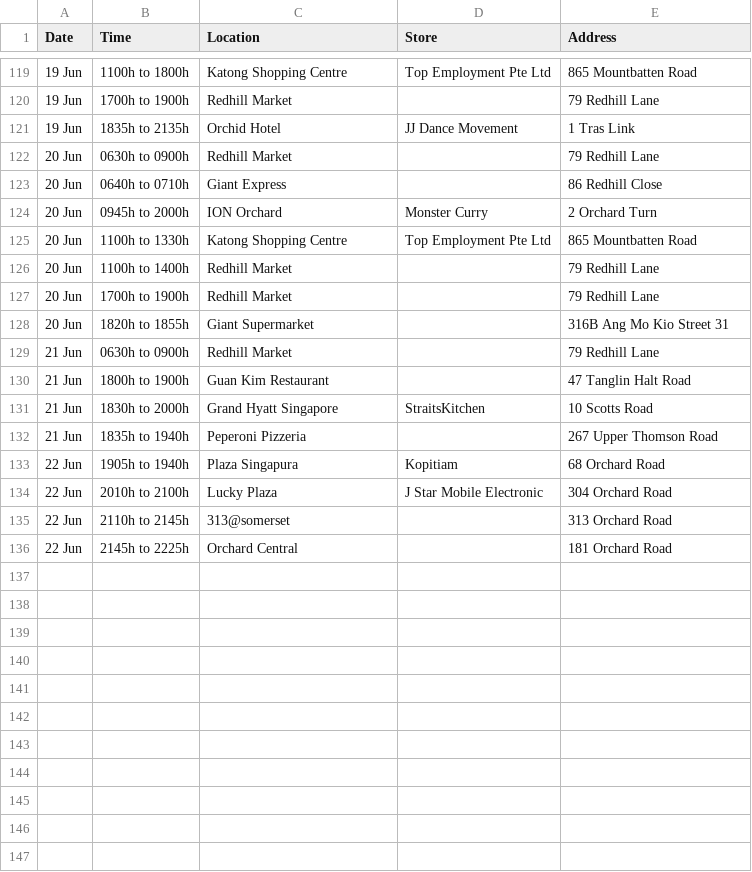
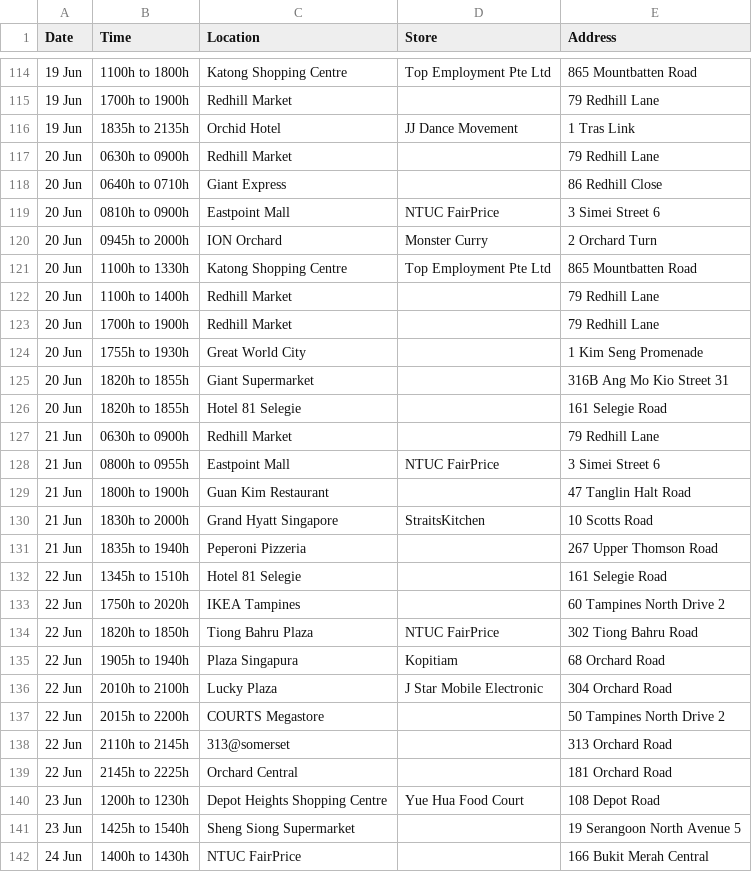
Before and after one commit to nicolenwd/wheregotcovid, a CSV file: data/visit_data_clean.csv, drawn as a sheet; only a part is shown, gaps mark what is left out; the diff covers the shown part only; the diff names each change by its address in the sheet, - before the commit and + after, or states it on an @@ line.

```diff
--- a/data/visit_data_clean.csv
+++ b/data/visit_data_clean.csv
+row 119: 20 Jun | 0810h to 0900h | Eastpoint Mall | NTUC FairPrice | 3 Simei Street 6
+row 124: 20 Jun | 1755h to 1930h | Great World City |  | 1 Kim Seng Promenade
+row 126: 20 Jun | 1820h to 1855h | Hotel 81 Selegie |  | 161 Selegie Road
+row 128: 21 Jun | 0800h to 0955h | Eastpoint Mall | NTUC FairPrice | 3 Simei Street 6
+row 132: 22 Jun | 1345h to 1510h | Hotel 81 Selegie |  | 161 Selegie Road
+row 133: 22 Jun | 1750h to 2020h | IKEA Tampines |  | 60 Tampines North Drive 2
+row 134: 22 Jun | 1820h to 1850h | Tiong Bahru Plaza | NTUC FairPrice | 302 Tiong Bahru Road
+row 137: 22 Jun | 2015h to 2200h | COURTS Megastore |  | 50 Tampines North Drive 2
+row 140: 23 Jun | 1200h to 1230h | Depot Heights Shopping Centre | Yue Hua Food Court | 108 Depot Road
+row 141: 23 Jun | 1425h to 1540h | Sheng Siong Supermarket |  | 19 Serangoon North Avenue 5
+row 142: 24 Jun | 1400h to 1430h | NTUC FairPrice |  | 166 Bukit Merah Central
```
Also changed, not shown: 11 added rows, 16 removed rows and 4 edited cells elsewhere in this file, data/visit_data_coords.csv, data/visit_data_raw.csv, 3 other files.
